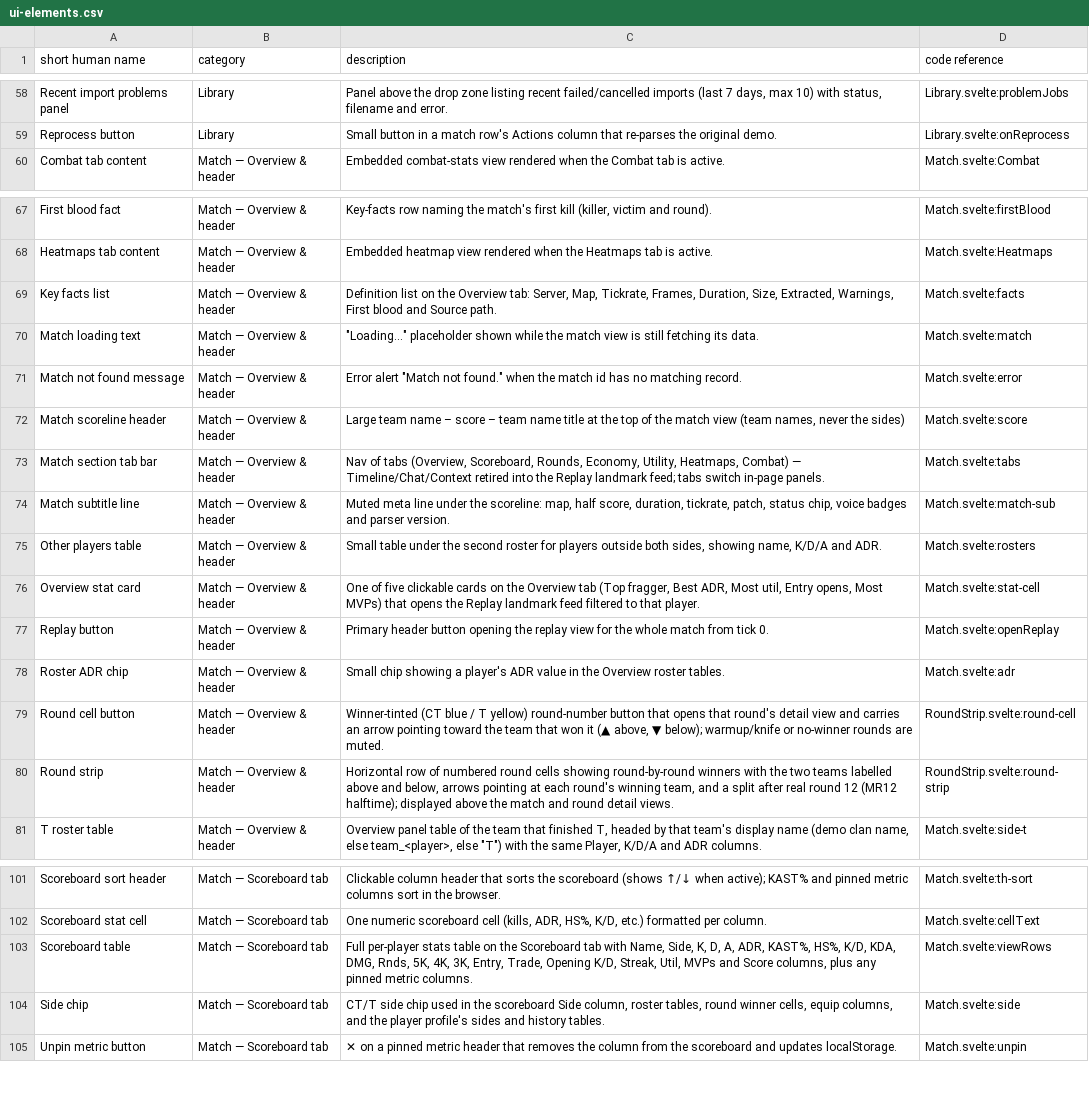
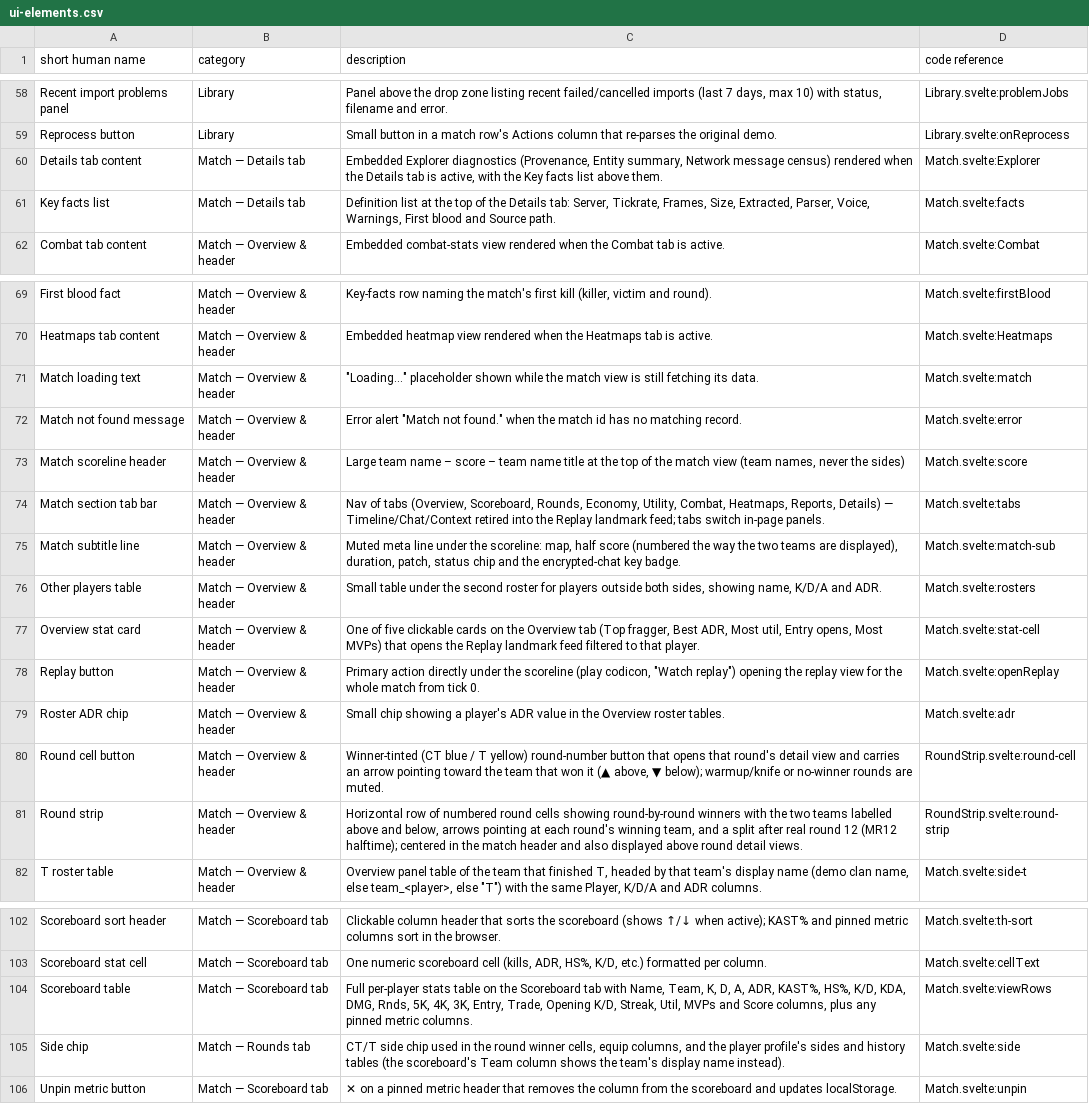
Before and after one commit to ChristianWSmith/spectra, a CSV file: ref/ui-elements.csv, drawn as a sheet; only a part is shown, gaps mark what is left out; removed rows and columns are numbered as before the commit, all else as after; the diff names each change by its address in the sheet, - before the commit and + after, or states it on an @@ line.

Commit message:
feat(match): details tab content + tab order, team column, centered strip, obvious replay
- Overview: the Key facts panel and Explorer's Provenance / Entity
  summary / Network message census panels move to the Details tab, which
  now renders them (it had no branch at all); Explorer stays embedded
  with routeId + nav, so its deep links/provenance behavior is unchanged
- round strip row centers in the match header: margin-inline auto on
  .view > .round-strip-wrap, scoped to a direct .view child so
  RoundDetail's .round-nav prev/next row is untouched
- MATCH_TABS: Details last, Combat in front of Heatmaps (everything else
  keeps its relative order); router.test.js pins the new order — slugs
  are unchanged, so existing deep links keep resolving
- replay action: codicon-play + primary styling with a size bump
  (.match-replay), placed under the scoreline instead of the header's
  far corner; navigation target (openReplay) unchanged
- scoreboard "Side" column becomes "Team": the row's team display name
  (teamNames — clan name, else team_<player>, else the bare side) colored
  by the team's start side; a sideless row shows —. Sort key stays `side`
  (the store whitelist), only the label/cell changed
- header half score ordered by the teams' display order through the new
  pure teams.displayHalfScore (first-half-side numbers re-mapped by
  side-switch parity): the golden demo now reads "half 4–8", not the
  stored 8–4; unit-tested in teams.test.js
- ref/ui-elements.csv rows kept in sync with all of the above

```diff
--- a/ref/ui-elements.csv
+++ b/ref/ui-elements.csv
+row 60: Details tab content | Match — Details tab | Embedded Explorer diagnostics (Provenance, Entity summary, Network message census) rendered when the Details tab is active, with the Key facts list above them. | Match.svelte:Explorer
+row 61: Key facts list | Match — Details tab | Definition list at the top of the Details tab: Server, Tickrate, Frames, Size, Extracted, Parser, Voice, Warnings, First blood and Source path. | Match.svelte:facts
-row 69: Key facts list | Match — Overview & header | Definition list on the Overview tab: Server, Map, Tickrate, Frames, Duration, Size, Extracted, Warnings, First blood and Source path. | Match.svelte:facts
-C74 (description): …Economy, Utility, Heatmaps, Combat) — Timeline/Chat/Context…
+C74 (description): …Economy, Utility, Combat, Heatmaps, Reports, Details) — Timeline/Chat/Context…
-C75 (description): …map, half score, duration, tickrate, patch, status chip, voice badges and parser version.
+C75 (description): …map, half score (numbered the way the two teams are displayed), duration, patch, status chip and the encrypted-chat key badge.
-C78 (description): Primary header button opening the…
+C78 (description): Primary action directly under the scoreline (play codicon, "Watch replay") opening the…
-C81 (description): …(MR12 halftime); displayed above the match and round detail…
+C81 (description): …(MR12 halftime); centered in the match header and also displayed above round detail…
-C104 (description): …with Name, Side, K, D,…
+C104 (description): …with Name, Team, K, D,…
-B105 (category): Match — Scoreboard tab
+B105 (category): Match — Rounds tab
-C105 (description): …in the scoreboard Side column, roster tables, round winner cells, equip columns, and the player profile's sides and history tables.
+C105 (description): …in the round winner cells, equip columns, and the player profile's sides and history tables (the scoreboard's Team column shows the team's display name instead).
```
Also changed, not shown: 6 other files.
